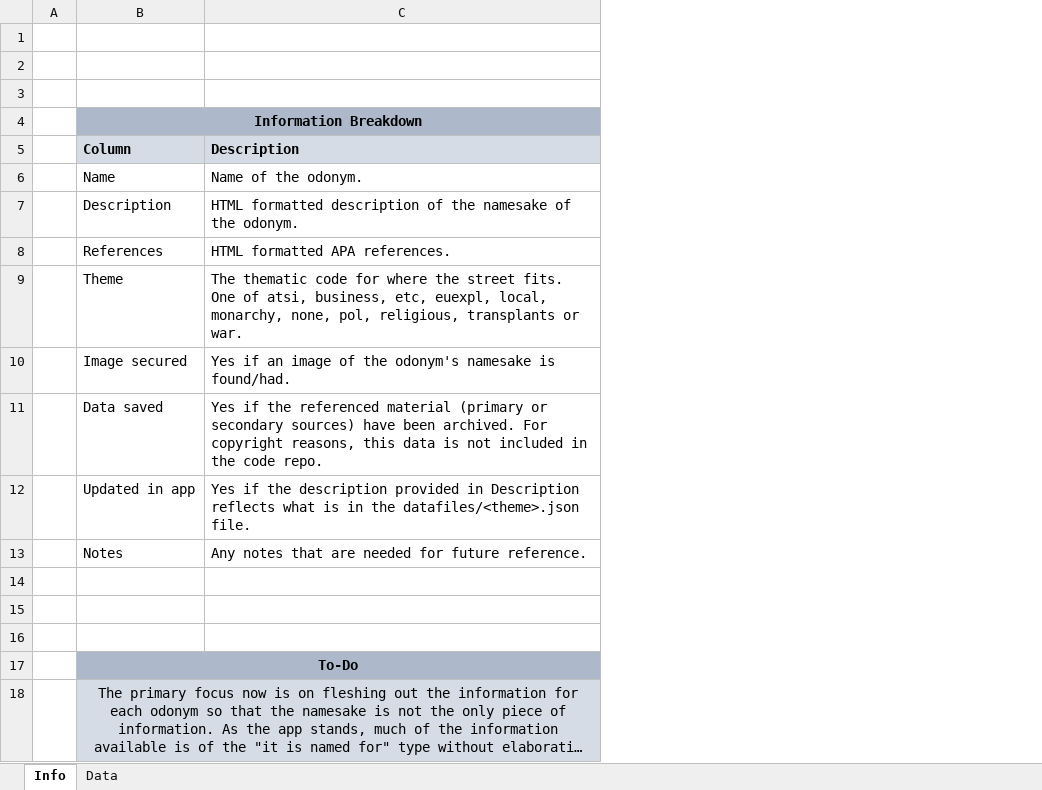
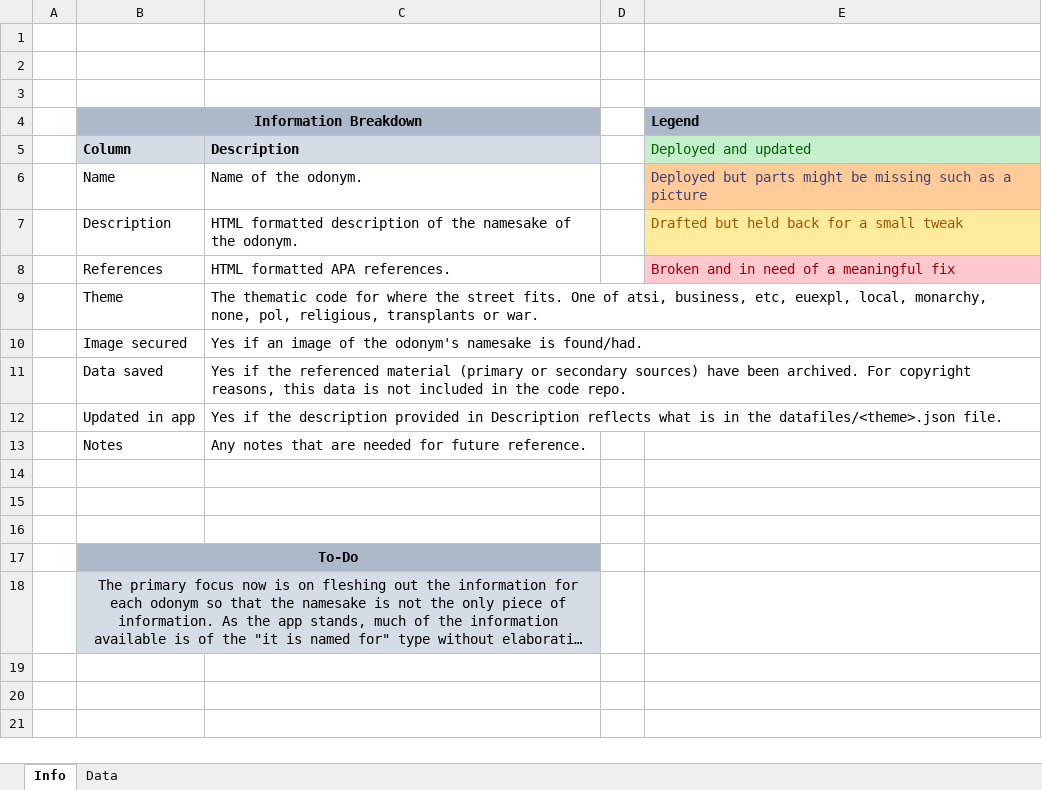
Before and after one commit to bryan-ab-smith/topomapper, an Excel workbook: Master Info.xlsx, sheet Info, drawn as a sheet; long unchanged cells end in …; values as stored, in another font and other column widths than the file's, no borders; the diff names each change by its address in the sheet, - before the commit and + after, or states it on an @@ line.

```diff
--- a/Master Info.xlsx (sheet Info)
+++ b/Master Info.xlsx (sheet Info)
+column D, empty
+column E (Legend), rows 5-8: Deployed and updated | Deployed but parts might be missing such as a picture | Drafted but held back for a small tweak | Broken and in need of a meaningful fix
```
Also changed, not shown: sheet Data, 1 other file.
